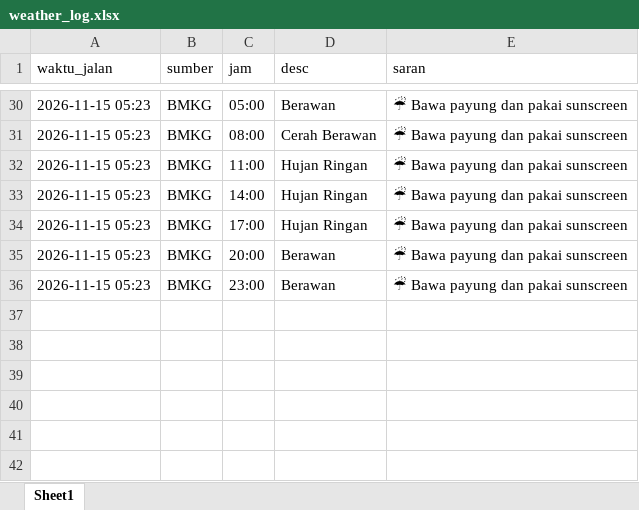
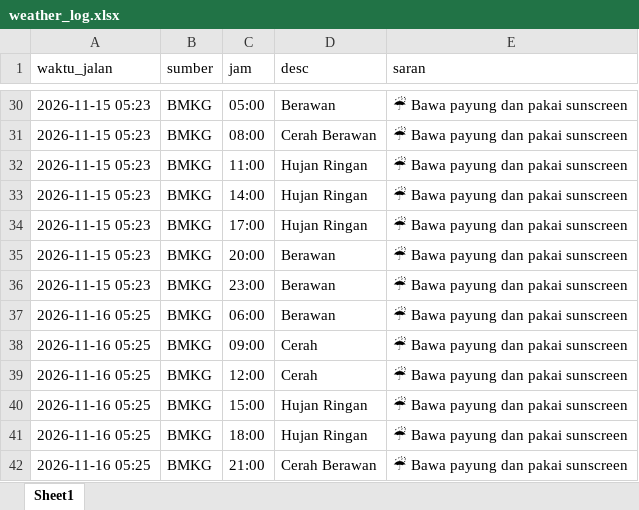
Before and after one commit to NMK02/weather-bot, an Excel workbook: weather_log.xlsx, sheet Sheet1, drawn as a sheet; only a part is shown, gaps mark what is left out; values as stored, in another font and other column widths than the file's, no borders; the diff names each change by its address in the sheet, - before the commit and + after, or states it on an @@ line.

```diff
--- a/weather_log.xlsx (sheet Sheet1)
+++ b/weather_log.xlsx (sheet Sheet1)
+row 37: 2026-11-16 05:25 | BMKG | 06:00 | Berawan | ☔ Bawa payung dan pakai sunscreen
+row 38: 2026-11-16 05:25 | BMKG | 09:00 | Cerah | ☔ Bawa payung dan pakai sunscreen
+row 39: 2026-11-16 05:25 | BMKG | 12:00 | Cerah | ☔ Bawa payung dan pakai sunscreen
+row 40: 2026-11-16 05:25 | BMKG | 15:00 | Hujan Ringan | ☔ Bawa payung dan pakai sunscreen
+row 41: 2026-11-16 05:25 | BMKG | 18:00 | Hujan Ringan | ☔ Bawa payung dan pakai sunscreen
+row 42: 2026-11-16 05:25 | BMKG | 21:00 | Cerah Berawan | ☔ Bawa payung dan pakai sunscreen
```
